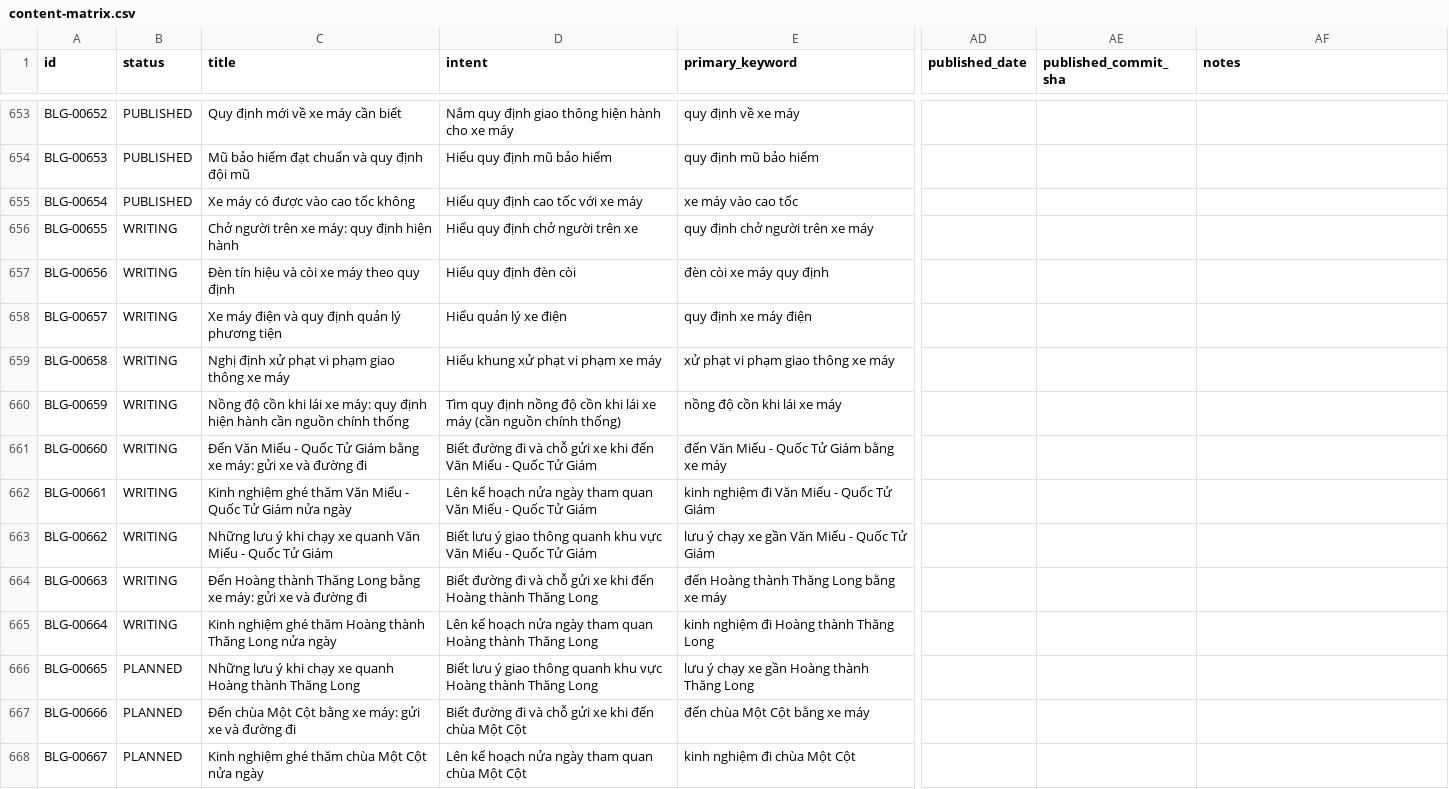
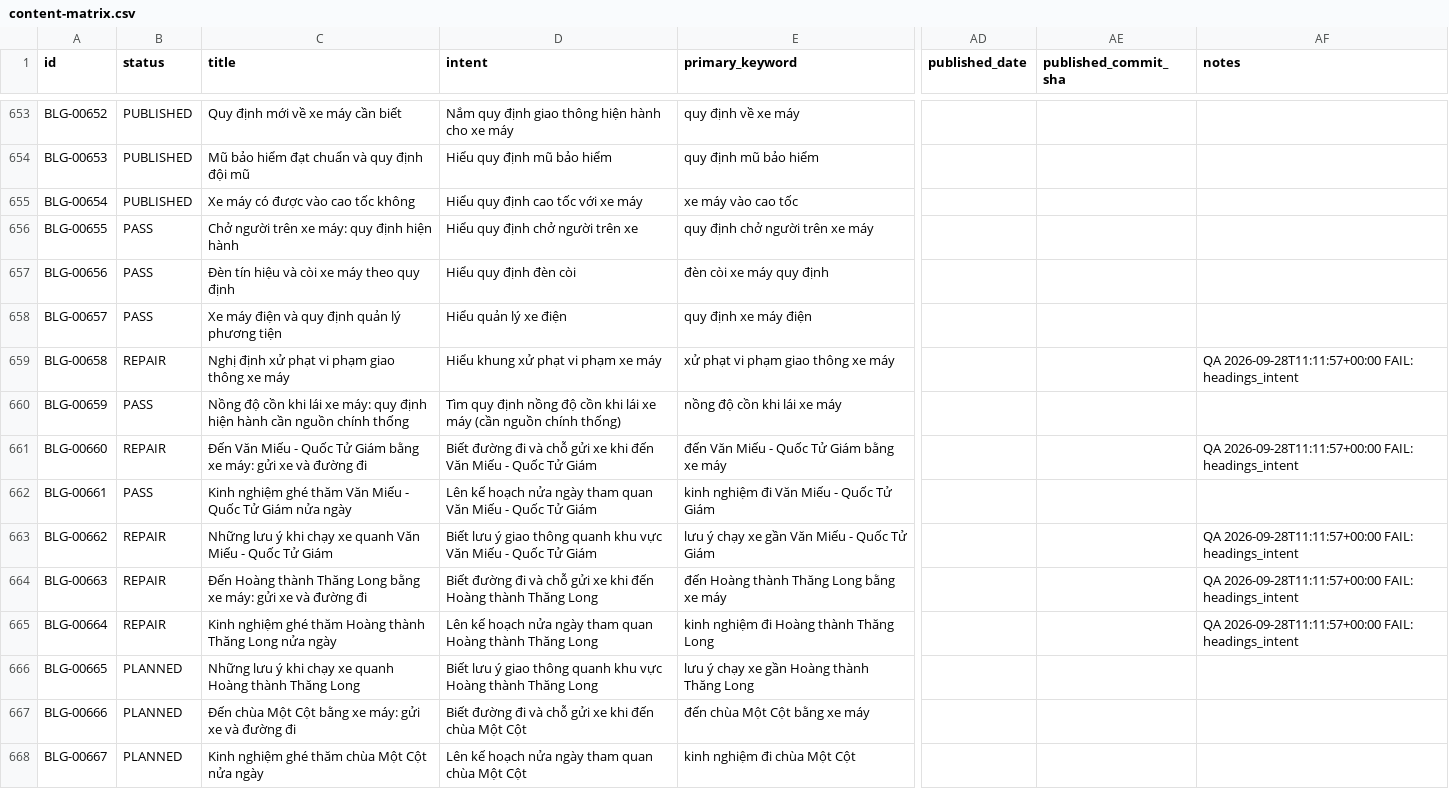
Before and after one commit to thuexemayhanoi/blog, a CSV file: data/content-matrix.csv, drawn as a sheet; only a part is shown, gaps mark what is left out; the diff names each change by its address in the sheet, - before the commit and + after, or states it on an @@ line.

```diff
--- a/data/content-matrix.csv
+++ b/data/content-matrix.csv
-B656:B658 (status): WRITING
+B656:B658 (status): PASS
-B659 (status): WRITING
+B659 (status): REPAIR
-AF659 (notes): (empty)
+AF659 (notes): QA 2026-09-28T11:11:57+00:00 FAIL: headings_intent
-B660 (status): WRITING
+B660 (status): PASS
-B661 (status): WRITING
+B661 (status): REPAIR
-AF661 (notes): (empty)
+AF661 (notes): QA 2026-09-28T11:11:57+00:00 FAIL: headings_intent
-B662 (status): WRITING
+B662 (status): PASS
-B663:B665 (status): WRITING
+B663:B665 (status): REPAIR
-AF663:AF665 (notes): (empty)
+AF663:AF665 (notes): QA 2026-09-28T11:11:57+00:00 FAIL: headings_intent
```
Also changed, not shown: 16 other files.
